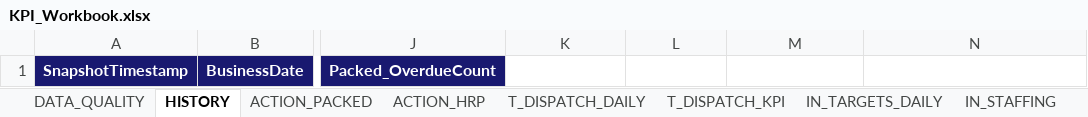
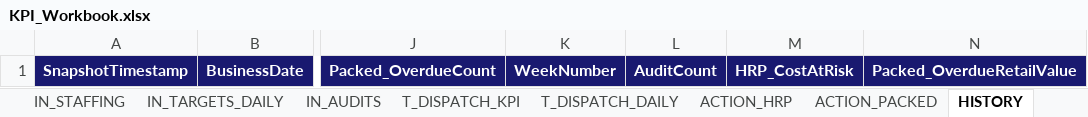
Before and after one commit to peetee09/mtn-M5, an Excel workbook: KPI_Workbook.xlsx, sheet HISTORY, drawn as a sheet; only a part is shown, gaps mark what is left out; values as stored, in another font and other column widths than the file's, no borders; table styles not drawn; the diff names each change by its address in the sheet, - before the commit and + after, or states it on an @@ line.

```diff
--- a/KPI_Workbook.xlsx (sheet HISTORY)
+++ b/KPI_Workbook.xlsx (sheet HISTORY)
+sheet tab: IN_AUDITS
@@ sheet tab order changed: IN_STAFFING | IN_TARGETS_DAILY | IN_AUDITS | T_DISPATCH_KPI | T_DISPATCH_DAILY | ACTION_HRP | ACTION_PACKED | HISTORY @@
-K1: (empty)
+K1: WeekNumber
-K1:N1 fill: none
+K1:N1 fill: #191970
-L1: (empty)
+L1: AuditCount
-M1: (empty)
+M1: HRP_CostAtRisk
-N1: (empty)
+N1: Packed_OverdueRetailValue
```
Also changed, not shown: sheet DASHBOARD, sheet T_DISPATCH_KPI, sheet DATA_QUALITY, sheet T_DISPATCH_DAILY, sheet IN_HRP, sheet IN_PACKED, other sheet tabs, 2 other files.
